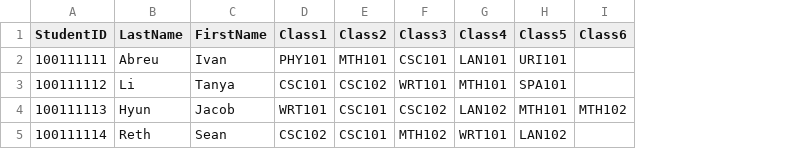
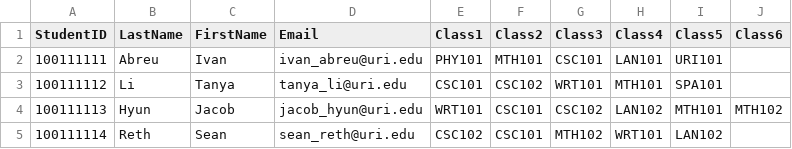
Before and after one commit to Jacooob3/CSC212DSAProject, a CSV file: test.csv, drawn as a sheet; the diff names each change by its address in the sheet, - before the commit and + after, or states it on an @@ line.

Commit message:
Update test.csv

```diff
--- a/test.csv
+++ b/test.csv
+column D (Email), rows 2-5: ivan_abreu@uri.edu | tanya_li@uri.edu | jacob_hyun@uri.edu | sean_reth@uri.edu
```
